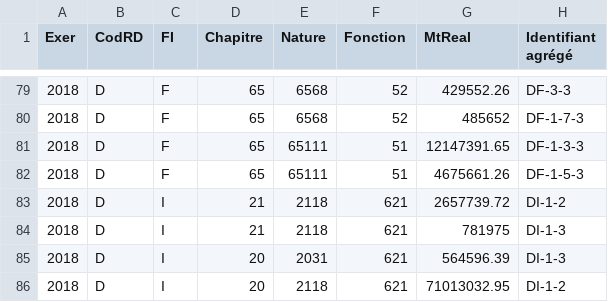
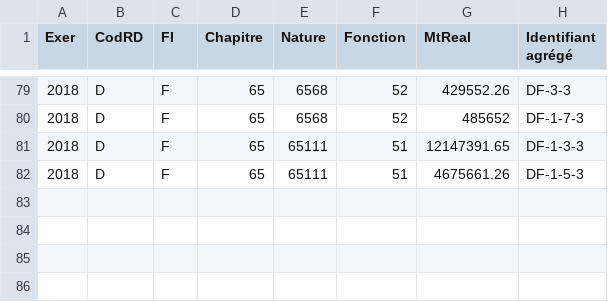
Before and after one commit to datalocale/dataviz-finances-gironde, a CSV file: data/finances/corrections-agregation.csv, drawn as a sheet; only a part is shown, gaps mark what is left out.

Commit message:
test sans les DI

```diff
--- a/data/finances/corrections-agregation.csv
+++ b/data/finances/corrections-agregation.csv
@@ -82,5 +82 @@ Exer,CodRD,FI,Chapitre,Nature,Fonction,MtReal,Identifiant agrégé
 2018,D,F,65,65111,51,4675661.26,DF-1-5-3
-2018,D,I,21,2118,621,2657739.72,DI-1-2
-2018,D,I,21,2118,621,781975,DI-1-3
-2018,D,I,20,2031,621,564596.39,DI-1-3
-2018,D,I,20,2118,621,71013032.95,DI-1-2
```
